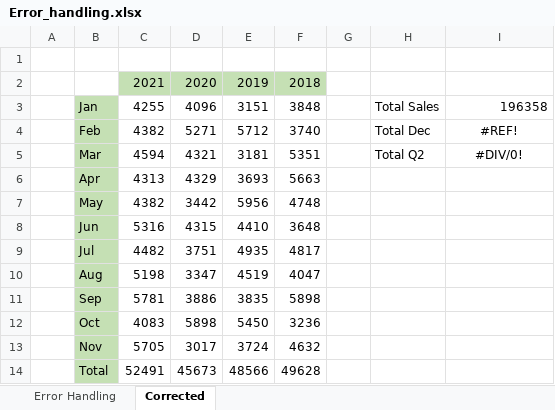
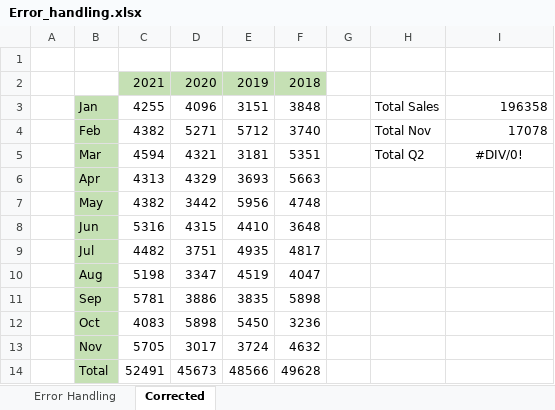
Before and after one commit to HerryTech/Excel-from-scratch, an Excel workbook: stage_1/Basic_Error_Handling_Named_Ranges/Error_handling.xlsx, sheet Corrected, drawn as a sheet; values as stored, in another font and other column widths than the file's, no borders; the diff names each change by its address in the sheet, - before the commit and + after, or states it on an @@ line.

Commit message:
Update File

```diff
--- a/stage_1/Basic_Error_Handling_Named_Ranges/Error_handling.xlsx (sheet Corrected)
+++ b/stage_1/Basic_Error_Handling_Named_Ranges/Error_handling.xlsx (sheet Corrected)
-H4: Total Dec
+H4: Total Nov
-I4: #REF!
+I4: 17078
-I4 alignment: center
+I4 alignment: right
```
